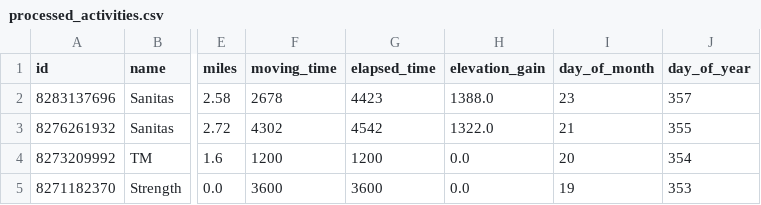
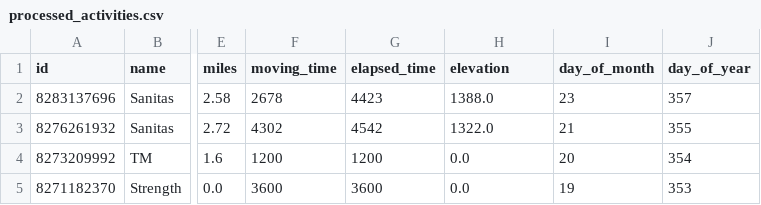
Before and after one commit to joseph-cavarretta/projects, a CSV file: strava_analytics_app/src/data/processed_activities.csv, drawn as a sheet; only a part is shown, gaps mark what is left out; the diff names each change by its address in the sheet, - before the commit and + after, or states it on an @@ line.

```diff
--- a/strava_analytics_app/src/data/processed_activities.csv
+++ b/strava_analytics_app/src/data/processed_activities.csv
-H1: elevation_gain
+H1: elevation
```
Also changed, not shown: 3 other files.
